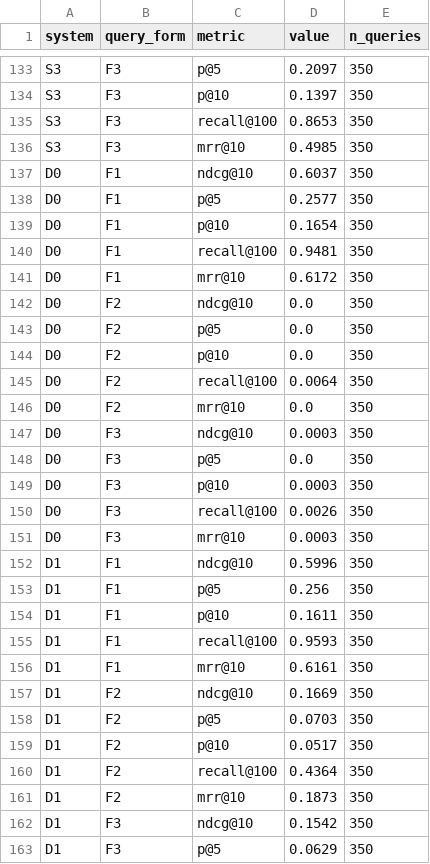
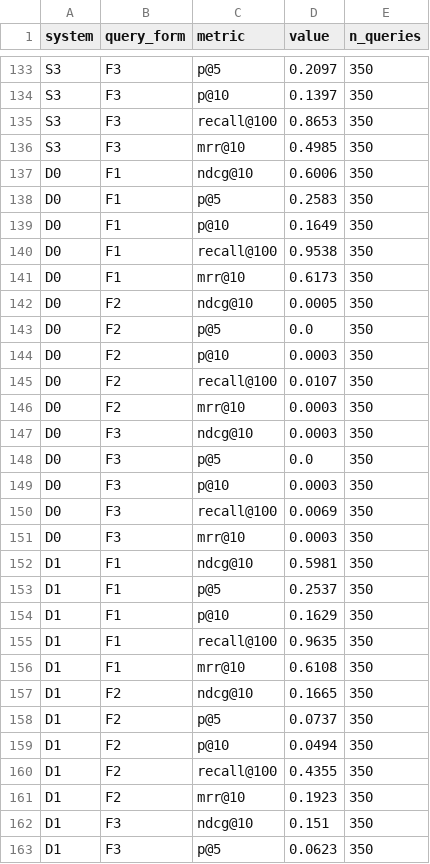
Before and after one commit to devansh101005/IR-Hackathon, a CSV file: results/main_metrics.csv, drawn as a sheet; only a part is shown, gaps mark what is left out; the diff covers the shown part only.

```diff
--- a/results/main_metrics.csv
+++ b/results/main_metrics.csv
@@ -136,12 +136,12 @@ S3,F3,recall@100,0.8653,350
 S3,F3,mrr@10,0.4985,350
-D0,F1,ndcg@10,0.6037,350
-D0,F1,p@5,0.2577,350
-D0,F1,p@10,0.1654,350
-D0,F1,recall@100,0.9481,350
-D0,F1,mrr@10,0.6172,350
-D0,F2,ndcg@10,0.0,350
+D0,F1,ndcg@10,0.6006,350
+D0,F1,p@5,0.2583,350
+D0,F1,p@10,0.1649,350
+D0,F1,recall@100,0.9538,350
+D0,F1,mrr@10,0.6173,350
+D0,F2,ndcg@10,0.0005,350
 D0,F2,p@5,0.0,350
-D0,F2,p@10,0.0,350
-D0,F2,recall@100,0.0064,350
-D0,F2,mrr@10,0.0,350
+D0,F2,p@10,0.0003,350
+D0,F2,recall@100,0.0107,350
+D0,F2,mrr@10,0.0003,350
 D0,F3,ndcg@10,0.0003,350
@@ -149,15 +149,15 @@ D0,F3,p@5,0.0,350
 D0,F3,p@10,0.0003,350
-D0,F3,recall@100,0.0026,350
+D0,F3,recall@100,0.0069,350
 D0,F3,mrr@10,0.0003,350
-D1,F1,ndcg@10,0.5996,350
-D1,F1,p@5,0.256,350
-D1,F1,p@10,0.1611,350
-D1,F1,recall@100,0.9593,350
-D1,F1,mrr@10,0.6161,350
-D1,F2,ndcg@10,0.1669,350
-D1,F2,p@5,0.0703,350
-D1,F2,p@10,0.0517,350
-D1,F2,recall@100,0.4364,350
-D1,F2,mrr@10,0.1873,350
-D1,F3,ndcg@10,0.1542,350
-D1,F3,p@5,0.0629,350
+D1,F1,ndcg@10,0.5981,350
+D1,F1,p@5,0.2537,350
+D1,F1,p@10,0.1629,350
+D1,F1,recall@100,0.9635,350
+D1,F1,mrr@10,0.6108,350
+D1,F2,ndcg@10,0.1665,350
+D1,F2,p@5,0.0737,350
+D1,F2,p@10,0.0494,350
+D1,F2,recall@100,0.4355,350
+D1,F2,mrr@10,0.1923,350
+D1,F3,ndcg@10,0.151,350
+D1,F3,p@5,0.0623,350
```
Also changed, not shown: 48 edited cells elsewhere in this file, queries/human/sheet_devansh.tsv, queries/human/sheet_teammate_a.tsv, 30 other files.
